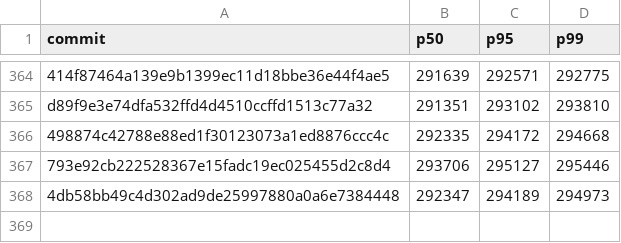
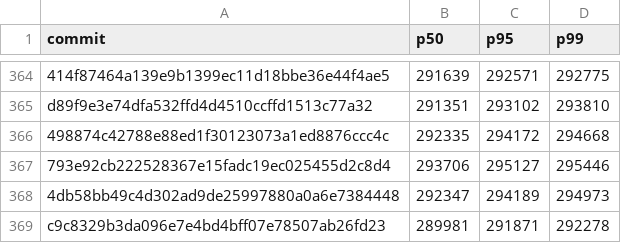
Before and after one commit to nanvix/nanvix, a CSV file: www/bench/data/linux-baremetal/nanvix_bench_snapshot_restore_standalone_microvm_X64.csv, drawn as a sheet; only a part is shown, gaps mark what is left out.

```diff
--- a/www/bench/data/linux-baremetal/nanvix_bench_snapshot_restore_standalone_microvm_X64.csv
+++ b/www/bench/data/linux-baremetal/nanvix_bench_snapshot_restore_standalone_microvm_X64.csv
@@ -368 +368,2 @@ d89f9e3e74dfa532ffd4d4510ccffd1513c77a32,291351,293102,293810
 4db58bb49c4d302ad9de25997880a0a6e7384448,292347,294189,294973
+c9c8329b3da096e7e4bd4bff07e78507ab26fd23,289981,291871,292278
```
Also changed, not shown: www/bench/data/linux-baremetal/nanvix_bench_syscall_bench_standalone_microvm_X64.csv, www/bench/data/linux-baremetal/nanvix_bench_vfs_bench_standalone_microvm_X64.csv, 6 other files.
